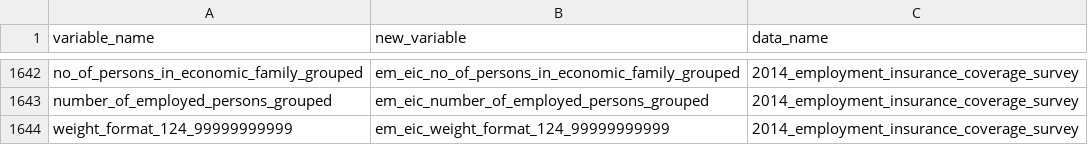
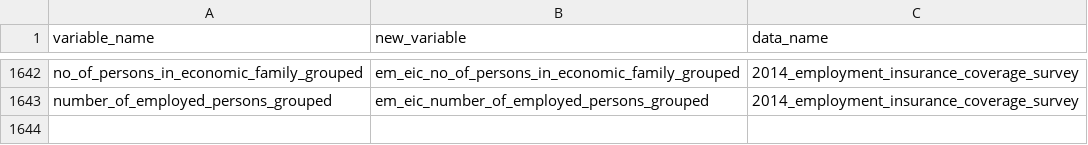
Before and after one commit to databrew/steppingup, a CSV file: data/survey_data/var_summary.csv, drawn as a sheet; only a part is shown, gaps mark what is left out; the diff names each change by its address in the sheet, - before the commit and + after, or states it on an @@ line.

Commit message:
removed wieght variables from plotting and theme table

```diff
--- a/data/survey_data/var_summary.csv
+++ b/data/survey_data/var_summary.csv
-row 1644: weight_format_124_99999999999 | em_eic_weight_format_124_99999999999 | 2014_employment_insurance_coverage_survey
```
Also changed, not shown: 2 other files.
